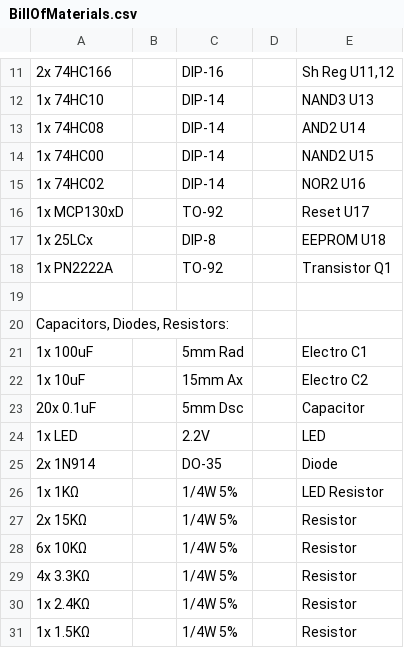
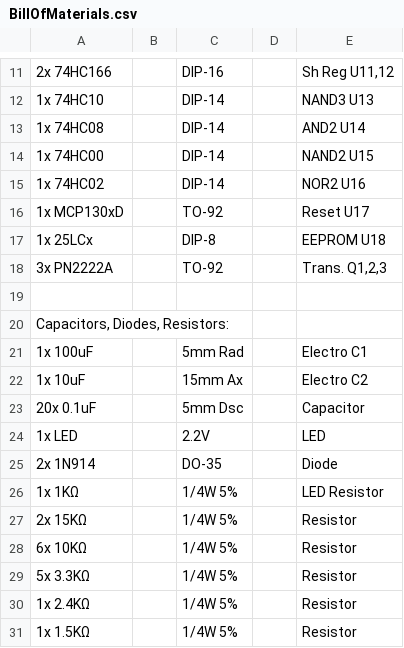
Before and after one commit to stevenchadburrow/AcolyteComputer, a CSV file: BillOfMaterials.csv, drawn as a sheet; only a part is shown, gaps mark what is left out.

```diff
--- a/BillOfMaterials.csv
+++ b/BillOfMaterials.csv
@@ -17,3 +17,3 @@
 1x 25LCx,,DIP-8,,EEPROM U18
-1x PN2222A,,TO-92,,Transistor Q1
+3x PN2222A,,TO-92,,"Trans. Q1,2,3"
 ,,,,
@@ -28,3 +28,3 @@
 6x 10KΩ,,1/4W 5%,,Resistor
-4x 3.3KΩ,,1/4W 5%,,Resistor
+5x 3.3KΩ,,1/4W 5%,,Resistor
 1x 2.4KΩ,,1/4W 5%,,Resistor
```
Also changed, not shown: 1 other file.
